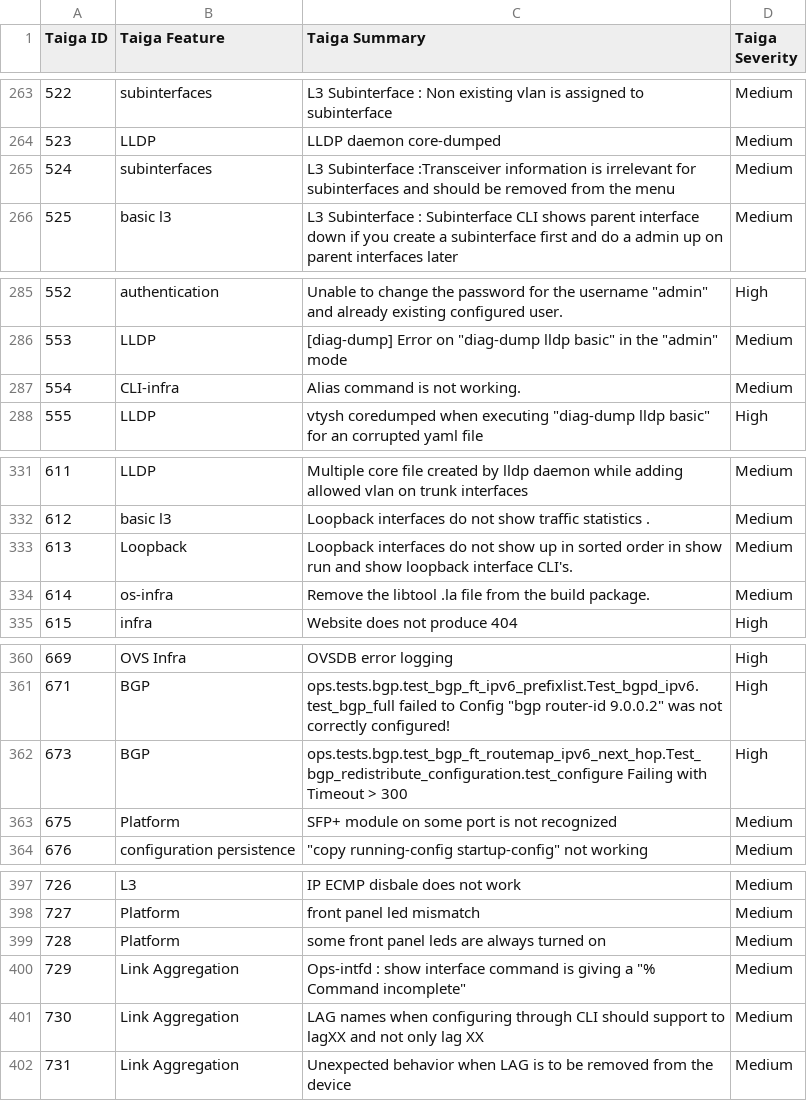
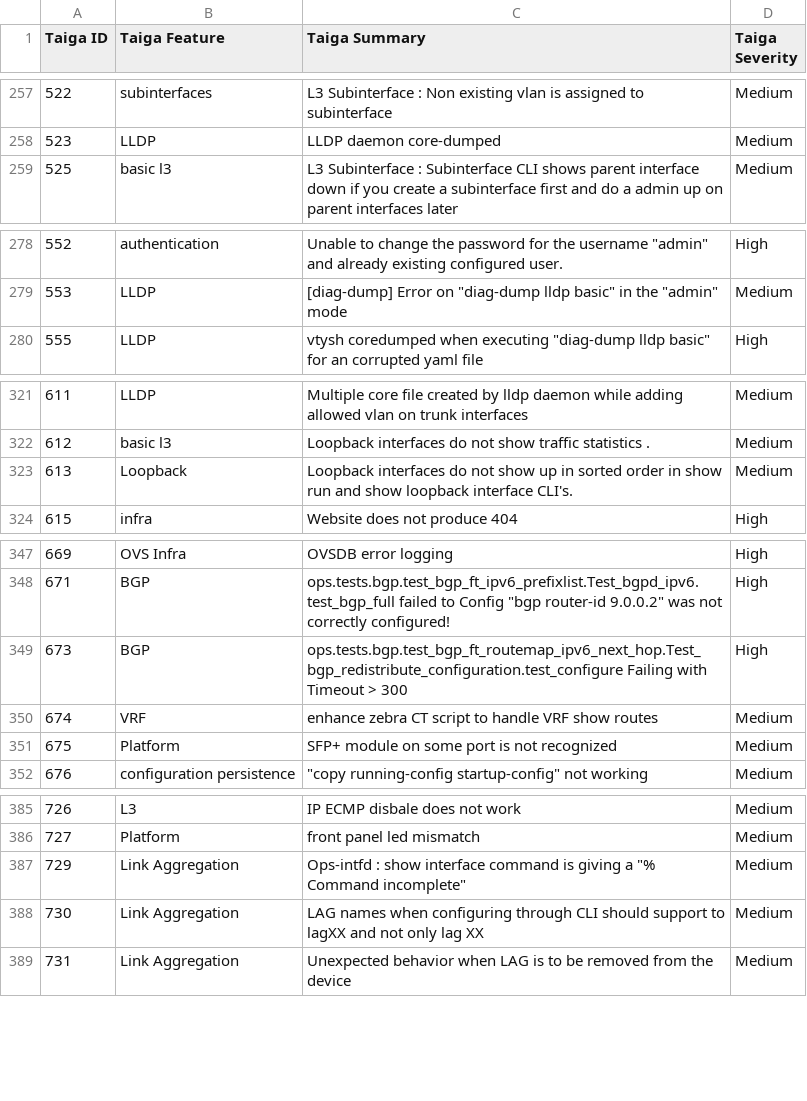
Before and after one commit to OpenSwitchNOS/openswitch-infra-commit-validation, a CSV file: TaigaApprovedDefects.csv, drawn as a sheet; only a part is shown, gaps mark what is left out; removed rows and columns are numbered as before the commit, all else as after; the diff covers the shown part only; the diff names each change by its address in the sheet, - before the commit and + after, or states it on an @@ line.

```diff
--- a/TaigaApprovedDefects.csv
+++ b/TaigaApprovedDefects.csv
-row 265: 524 | subinterfaces | L3 Subinterface :Transceiver information is irrelevant for subinterfaces and should be removed from the menu | Medium
-row 287: 554 | CLI-infra | Alias command is not working. | Medium
-row 334: 614 | os-infra | Remove the libtool .la file from the build package. | Medium
+row 350: 674 | VRF | enhance zebra CT script to handle VRF show routes | Medium
-row 399: 728 | Platform | some front panel leds are always turned on | Medium
```
Also changed, not shown: 6 added rows and 18 removed rows elsewhere in this file.
